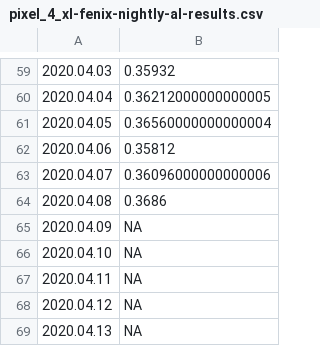
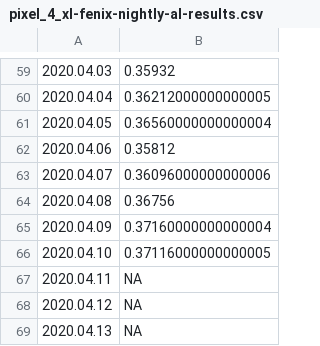
Before and after one commit to bdekoz/FNPRMS-results, a CSV file: pixel_4_xl-fenix-nightly-al-results.csv, drawn as a sheet; only a part is shown, gaps mark what is left out.

```diff
--- a/pixel_4_xl-fenix-nightly-al-results.csv
+++ b/pixel_4_xl-fenix-nightly-al-results.csv
@@ -63,5 +63,5 @@
 2020.04.07, 0.36096000000000006
-2020.04.08, 0.3686
-2020.04.09, NA
-2020.04.10, NA
+2020.04.08, 0.36756
+2020.04.09, 0.37160000000000004
+2020.04.10, 0.37116000000000005
 2020.04.11, NA
```
Also changed, not shown: pixel_4_xl-fenix-nightly-hanoob-results.csv, samsung_galaxy_s10-fenix-nightly-al-results.csv, 5 other files.
